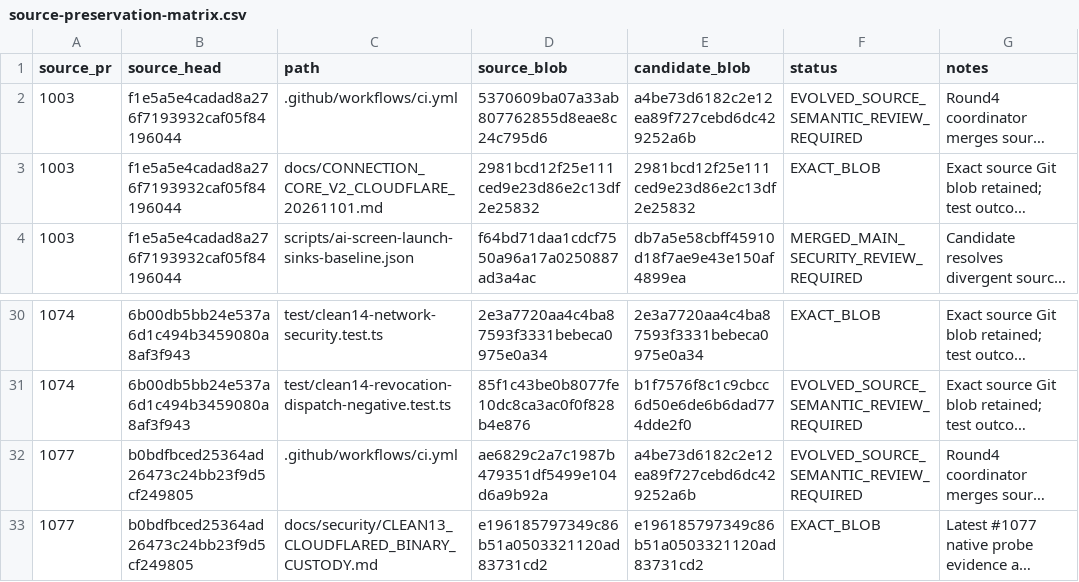
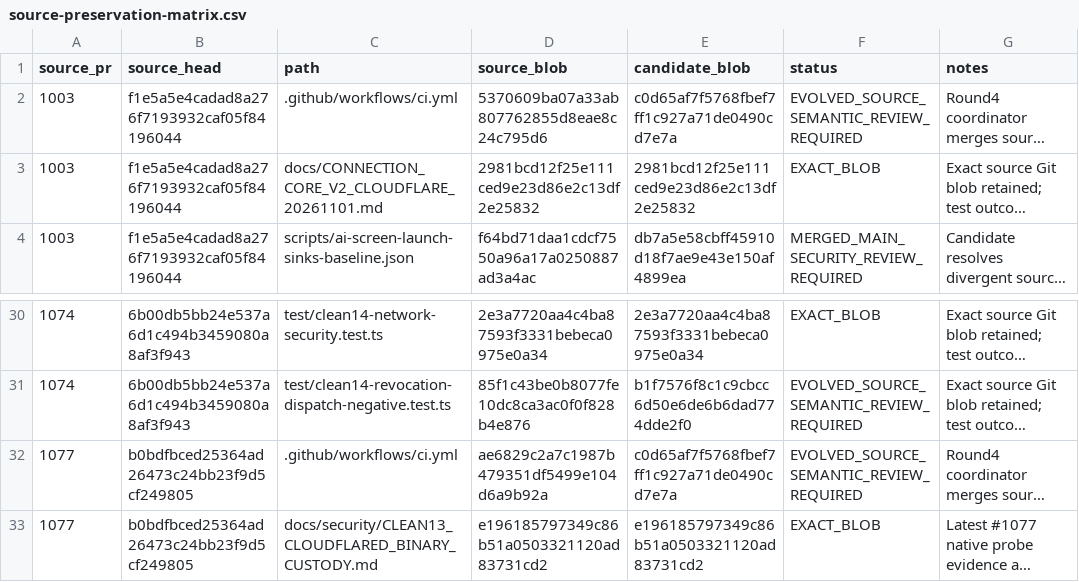
Before and after one commit to Naveax/Nexowire, a CSV file: docs/connection-v2/source-preservation-matrix.csv, drawn as a sheet; only a part is shown, gaps mark what is left out; long unchanged cells end in …; the diff names each change by its address in the sheet, - before the commit and + after, or states it on an @@ line.

Commit message:
ci: rebind K03 dashboard evidence to exact source hashes

```diff
--- a/docs/connection-v2/source-preservation-matrix.csv
+++ b/docs/connection-v2/source-preservation-matrix.csv
-E2 (candidate_blob): a4be73d6182c2e12ea89f727cebd6dc429252a6b
+E2 (candidate_blob): c0d65af7f5768fbef7ff1c927a71de0490cd7e7a
-E32 (candidate_blob): a4be73d6182c2e12ea89f727cebd6dc429252a6b
+E32 (candidate_blob): c0d65af7f5768fbef7ff1c927a71de0490cd7e7a
```
Also changed, not shown: docs/coord/AI05_CORE_CONNECTION_V2_PRESERVATION.csv, docs/coord/AI05_ROUND2_SOURCE_PRESERVATION.csv.
